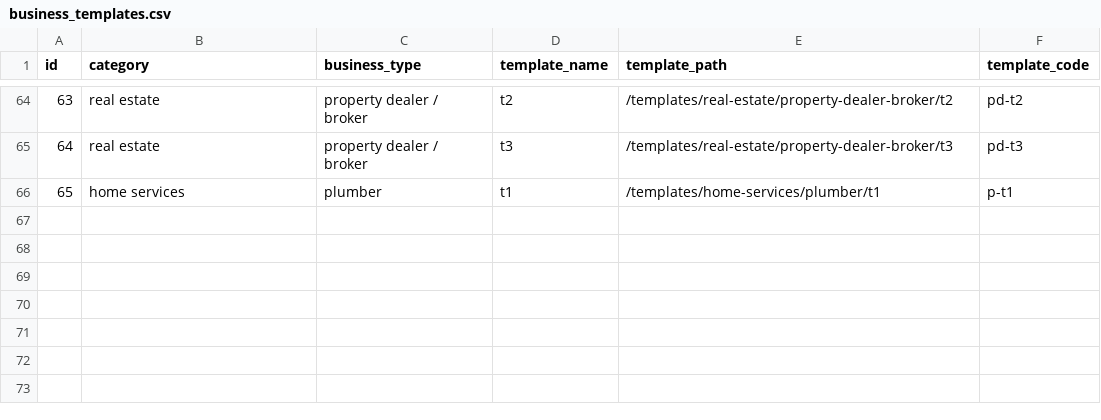
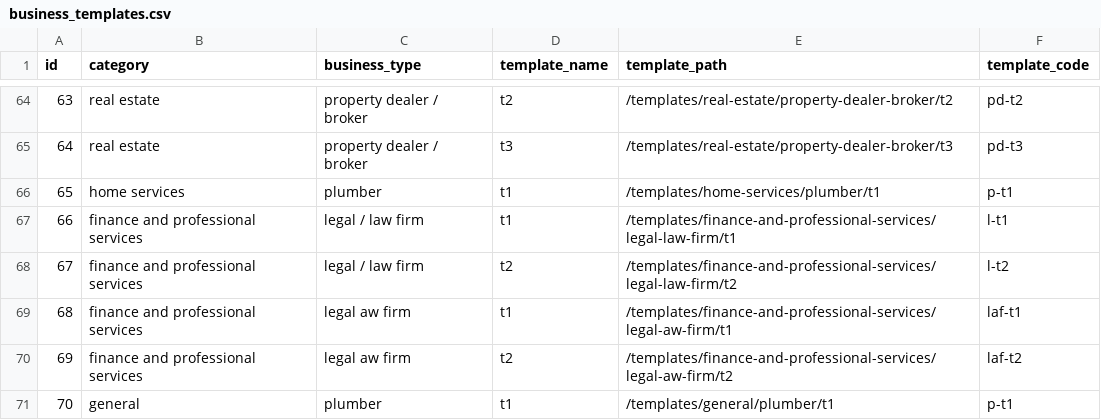
Before and after one commit to relladinesh/AgenticThatWAAS, a CSV file: data csv/business_templates.csv, drawn as a sheet; only a part is shown, gaps mark what is left out; the diff names each change by its address in the sheet, - before the commit and + after, or states it on an @@ line.

Commit message:
Auto-sync templates and screenshots

```diff
--- a/data csv/business_templates.csv
+++ b/data csv/business_templates.csv
+row 67: 66 | finance and professional services | legal / law firm | t1 | /templates/finance-and-professional-services/legal-law-firm/t1 | l-t1
+row 68: 67 | finance and professional services | legal / law firm | t2 | /templates/finance-and-professional-services/legal-law-firm/t2 | l-t2
+row 69: 68 | finance and professional services | legal aw firm | t1 | /templates/finance-and-professional-services/legal-aw-firm/t1 | laf-t1
+row 70: 69 | finance and professional services | legal aw firm | t2 | /templates/finance-and-professional-services/legal-aw-firm/t2 | laf-t2
+row 71: 70 | general | plumber | t1 | /templates/general/plumber/t1 | p-t1
```
Also changed, not shown: 8 other files.
